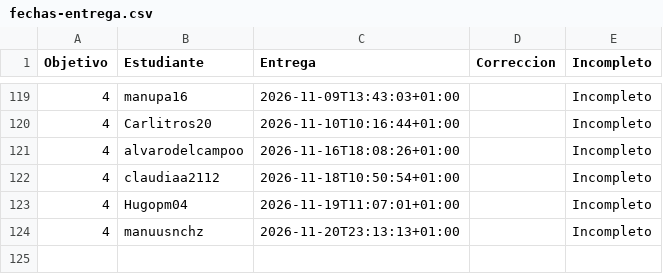
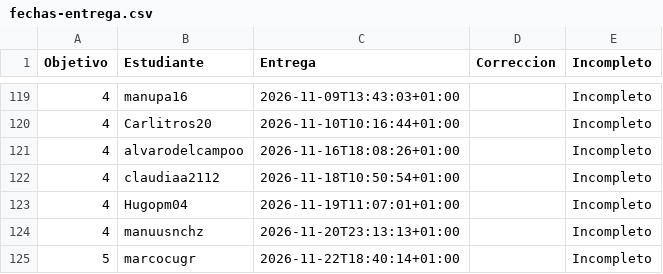
Before and after one commit to JJ/IV-, a CSV file: data/fechas-entrega.csv, drawn as a sheet; only a part is shown, gaps mark what is left out.

```diff
--- a/data/fechas-entrega.csv
+++ b/data/fechas-entrega.csv
@@ -124 +124,2 @@ Objetivo;Estudiante;Entrega;Correccion;Incompleto
 4; manuusnchz;2026-11-20T23:13:13+01:00;;Incompleto
+5; marcocugr;2026-11-22T18:40:14+01:00;;Incompleto
```
Also changed, not shown: 1 other file.
